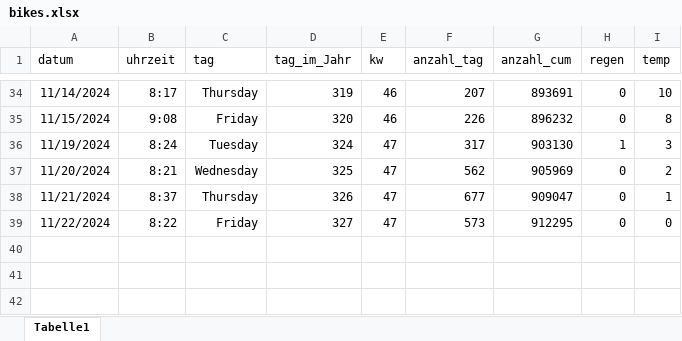
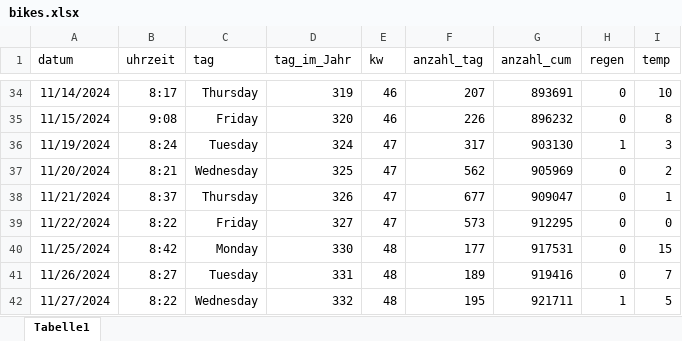
Before and after one commit to jkruppa/teaching, an Excel workbook: lecture/WiSe_Spezielle_Statistik/bikes.xlsx, sheet Tabelle1, drawn as a sheet; only a part is shown, gaps mark what is left out; values as stored, in another font and other column widths than the file's, no borders; the diff names each change by its address in the sheet, - before the commit and + after, or states it on an @@ line.

Commit message:
Update bikes.xlsx

```diff
--- a/lecture/WiSe_Spezielle_Statistik/bikes.xlsx (sheet Tabelle1)
+++ b/lecture/WiSe_Spezielle_Statistik/bikes.xlsx (sheet Tabelle1)
+row 40: 11/25/2024 | 8:42 | Monday | 330 | 48 | 177 | 917531 | 0 | 15
+row 41: 11/26/2024 | 8:27 | Tuesday | 331 | 48 | 189 | 919416 | 0 | 7
+row 42: 11/27/2024 | 8:22 | Wednesday | 332 | 48 | 195 | 921711 | 1 | 5
```
